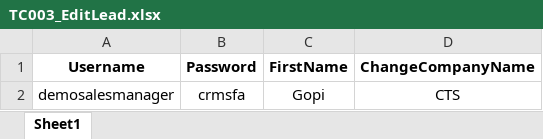
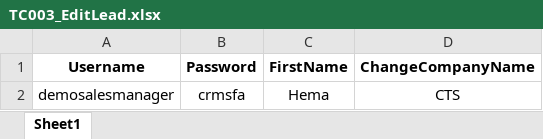
Before and after one commit to mamunscbsy/POMFramework, an Excel workbook: data/TC003_EditLead.xlsx, sheet Sheet1, drawn as a sheet; values as stored, in another font and other column widths than the file's, no borders; the diff names each change by its address in the sheet, - before the commit and + after, or states it on an @@ line.

```diff
--- a/data/TC003_EditLead.xlsx (sheet Sheet1)
+++ b/data/TC003_EditLead.xlsx (sheet Sheet1)
-C2 (FirstName): Gopi
+C2 (FirstName): Hema
```
Also changed, not shown: data/TC002_CreateLead.xlsx, data/TC004_DeleteLead.xlsx, 38 other files.
